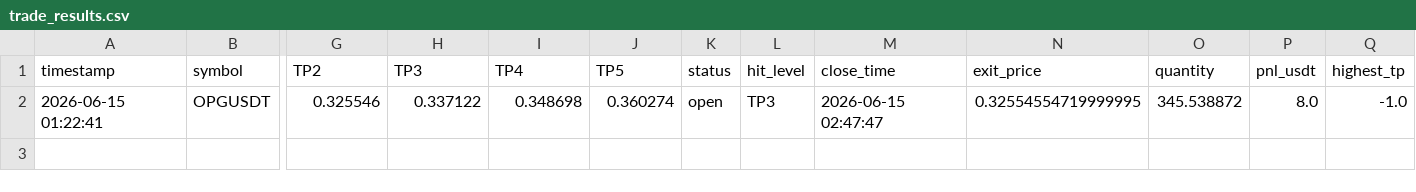
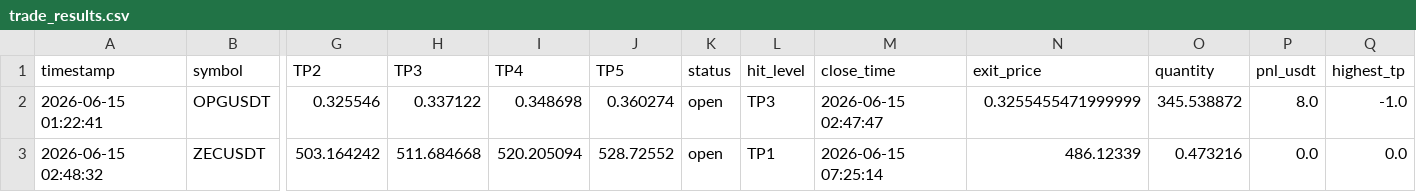
Before and after one commit to mrakbar8175-blip/Crypto-signal-bot, a CSV file: trade_results.csv, drawn as a sheet; only a part is shown, gaps mark what is left out; rows hold the shown columns only; the diff names each change by its address in the sheet, - before the commit and + after, or states it on an @@ line.

```diff
--- a/trade_results.csv
+++ b/trade_results.csv
-N2 (exit_price): 0.32554554719999995
+N2 (exit_price): 0.3255455471999999
+row 3: 2026-06-15 02:48:32 | ZECUSDT | 503.164242 | 511.684668 | 520.205094 | 528.72552 | open | TP1 | 2026-06-15 07:25:14 | 486.12339 | 0.473216 | 0.0 | 0.0
```
Also changed, not shown: open_trades.csv, trade_log.csv.
